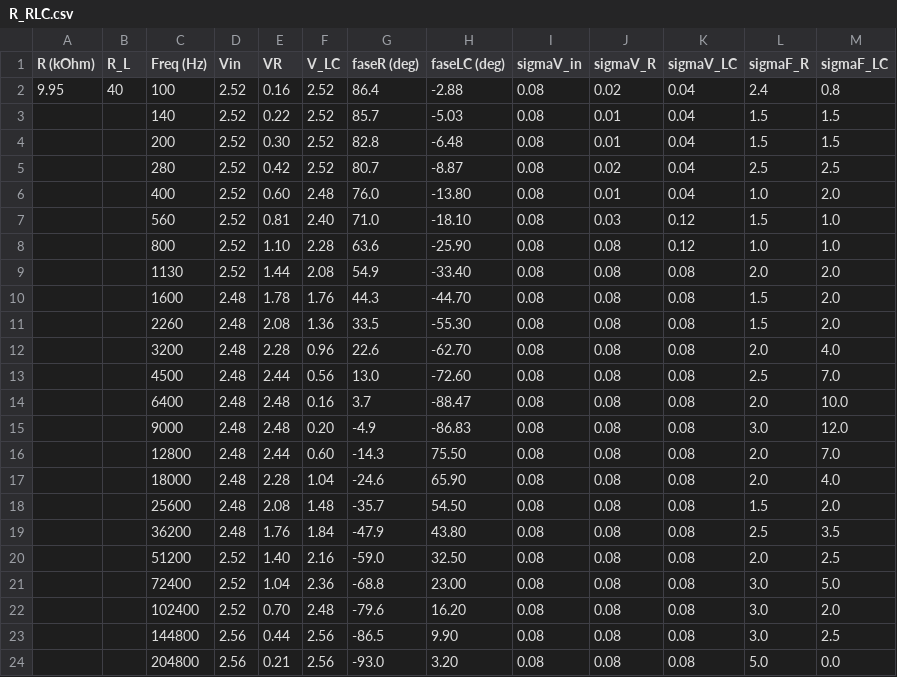
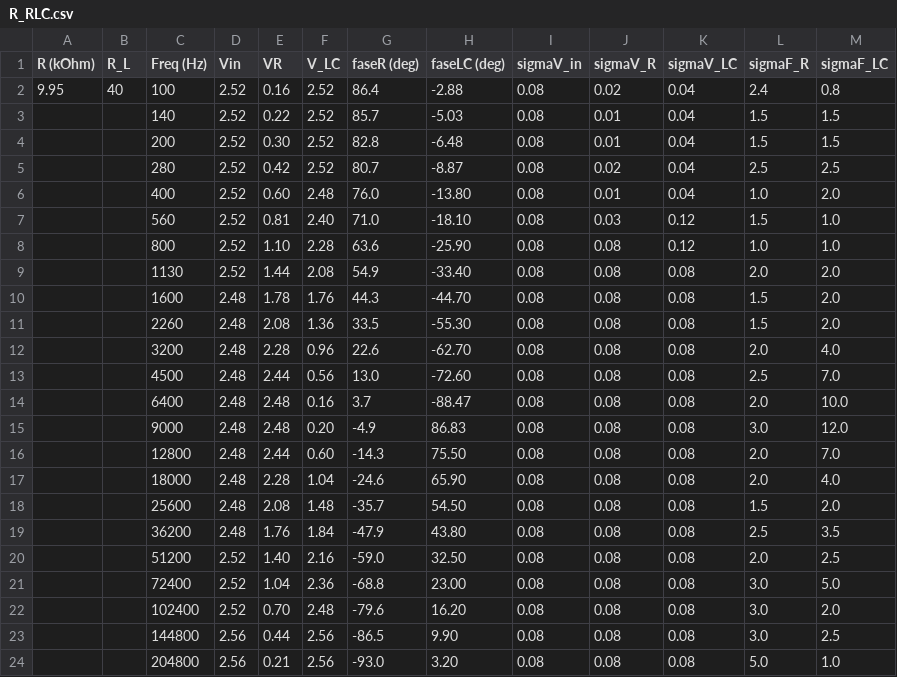
Before and after one commit to CarminatiGiovanni/LaboratorioFisica2, a CSV file: 20240411circuiti3/data/R_RLC.csv, drawn as a sheet.

```diff
--- a/20240411circuiti3/data/R_RLC.csv
+++ b/20240411circuiti3/data/R_RLC.csv
@@ -14,3 +14,3 @@
 ,,6400,2.48,2.48,0.16,3.7,-88.47,0.08,0.08,0.08,2.0,10.0
-,,9000,2.48,2.48,0.20,-4.9,-86.83,0.08,0.08,0.08,3.0,12.0
+,,9000,2.48,2.48,0.20,-4.9,86.83,0.08,0.08,0.08,3.0,12.0
 ,,12800,2.48,2.44,0.60,-14.3,75.50,0.08,0.08,0.08,2.0,7.0
@@ -23,2 +23,2 @@
 ,,144800,2.56,0.44,2.56,-86.5,9.90,0.08,0.08,0.08,3.0,2.5
-,,204800,2.56,0.21,2.56,-93.0,3.20,0.08,0.08,0.08,5.0,0.0
+,,204800,2.56,0.21,2.56,-93.0,3.20,0.08,0.08,0.08,5.0,1.0
```
Also changed, not shown: 20240411circuiti3/data/RC.csv, 2 other files.
